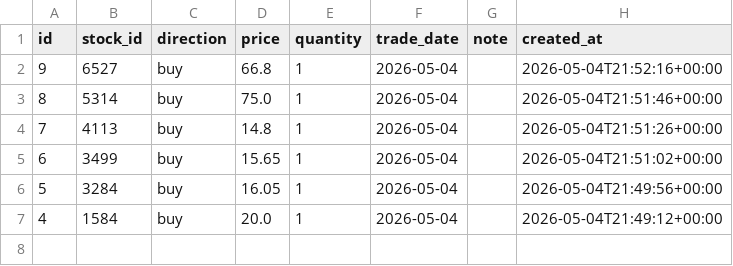
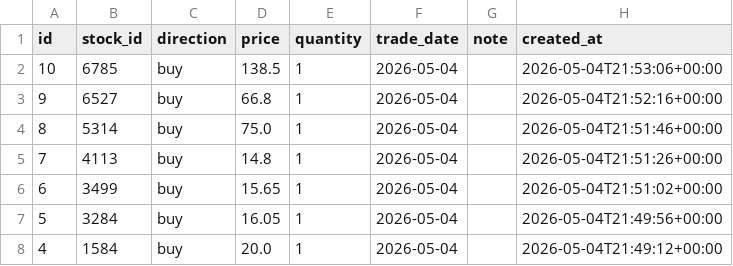
Before and after one commit to jjen0206/stock-screener, a CSV file: data/twse_snapshot/trades.csv, drawn as a sheet.

```diff
--- a/data/twse_snapshot/trades.csv
+++ b/data/twse_snapshot/trades.csv
@@ -1,2 +1,3 @@
 id,stock_id,direction,price,quantity,trade_date,note,created_at
+10,6785,buy,138.5,1,2026-05-04,,2026-05-04T21:53:06+00:00
 9,6527,buy,66.8,1,2026-05-04,,2026-05-04T21:52:16+00:00
```
